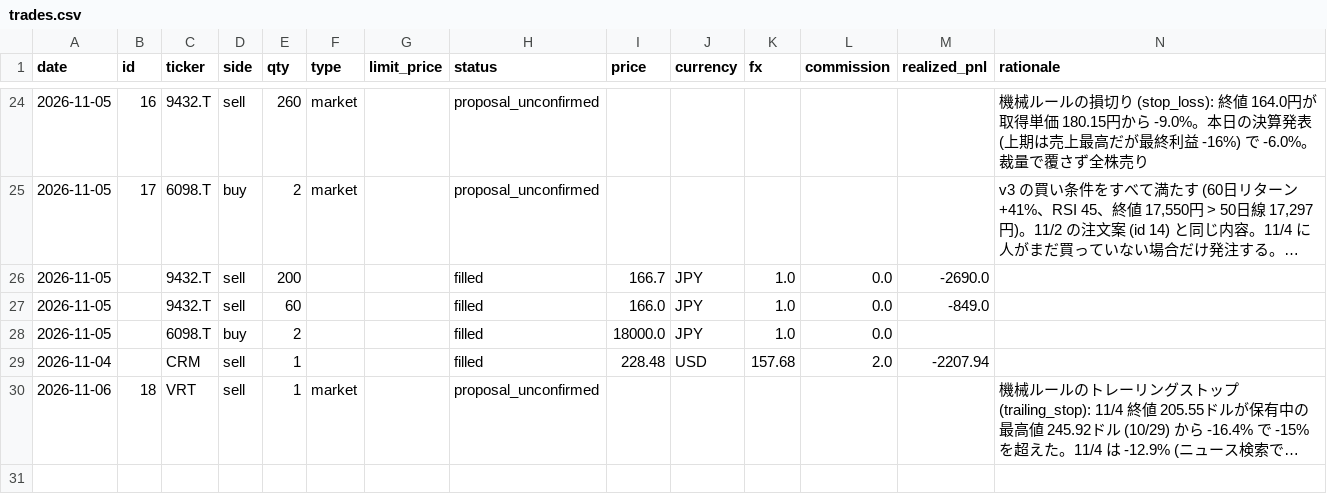
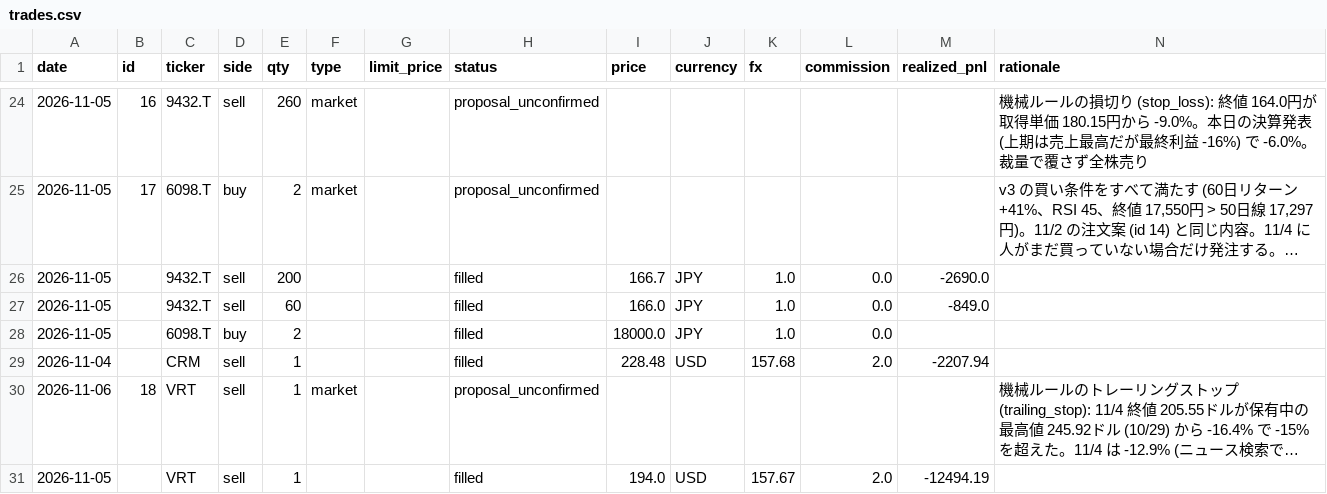
Before and after one commit to kouheidaku-cmd/dejong, a CSV file: state/trades.csv, drawn as a sheet; only a part is shown, gaps mark what is left out; long unchanged cells end in …; the diff names each change by its address in the sheet, - before the commit and + after, or states it on an @@ line.

```diff
--- a/state/trades.csv
+++ b/state/trades.csv
+row 31: 2026-11-05 |  | VRT | sell | 1 |  |  | filled | 194.0 | USD | 157.67 | 2.0 | -12494.19
```
Also changed, not shown: 2 other files.
